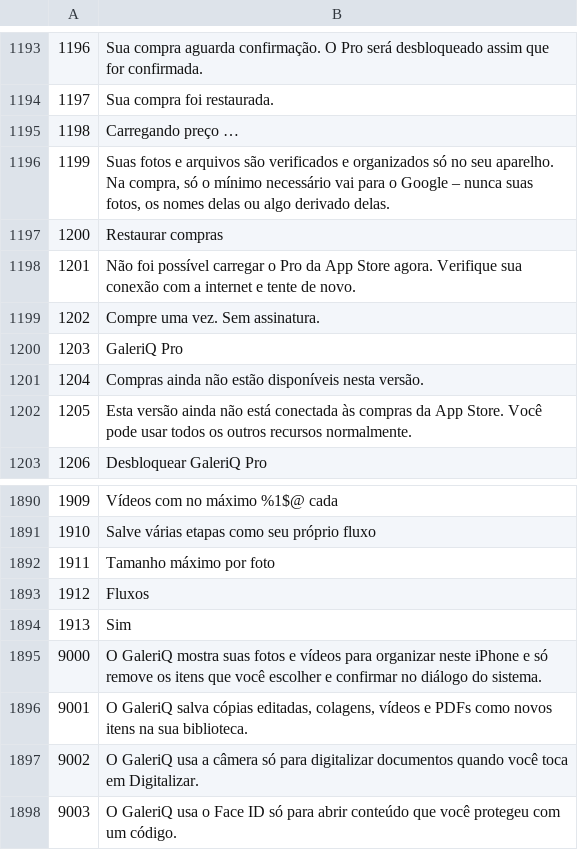
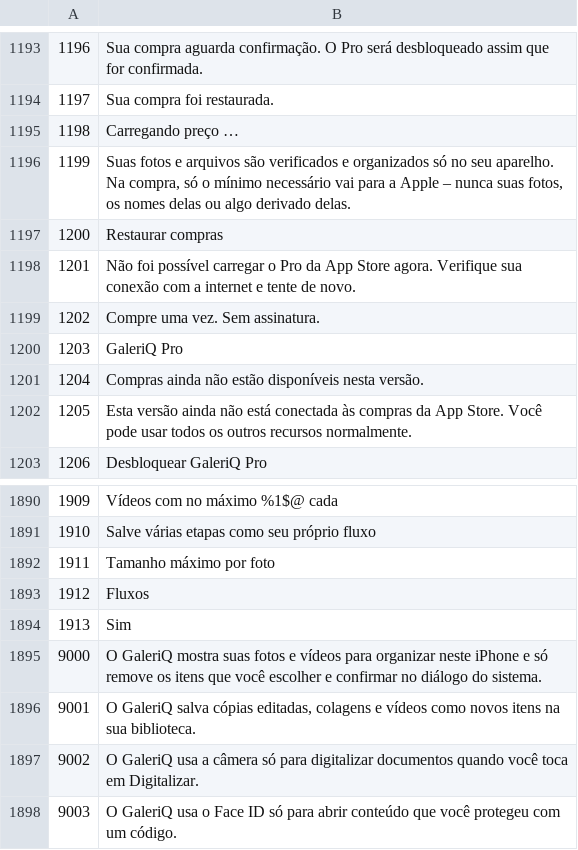
Before and after one commit to mrdevn4ever-sys/PhotoMaid, a TSV file: scripts/i18n/new_langs/pt-BR.tsv, drawn as a sheet; only a part is shown, gaps mark what is left out.

```diff
--- a/scripts/i18n/new_langs/pt-BR.tsv
+++ b/scripts/i18n/new_langs/pt-BR.tsv
@@ -1195,3 +1195,3 @@
 1198	Carregando preço …
-1199	Suas fotos e arquivos são verificados e organizados só no seu aparelho. Na compra, só o mínimo necessário vai para o Google – nunca suas fotos, os nomes delas ou algo derivado delas.
+1199	Suas fotos e arquivos são verificados e organizados só no seu aparelho. Na compra, só o mínimo necessário vai para a Apple – nunca suas fotos, os nomes delas ou algo derivado delas.
 1200	Restaurar compras
@@ -1895,3 +1895,3 @@
 9000	O GaleriQ mostra suas fotos e vídeos para organizar neste iPhone e só remove os itens que você escolher e confirmar no diálogo do sistema.
-9001	O GaleriQ salva cópias editadas, colagens, vídeos e PDFs como novos itens na sua biblioteca.
+9001	O GaleriQ salva cópias editadas, colagens e vídeos como novos itens na sua biblioteca.
 9002	O GaleriQ usa a câmera só para digitalizar documentos quando você toca em Digitalizar.
```
Also changed, not shown: scripts/i18n/new_langs/da.tsv, scripts/i18n/new_langs/nb.tsv, 9 other files.
